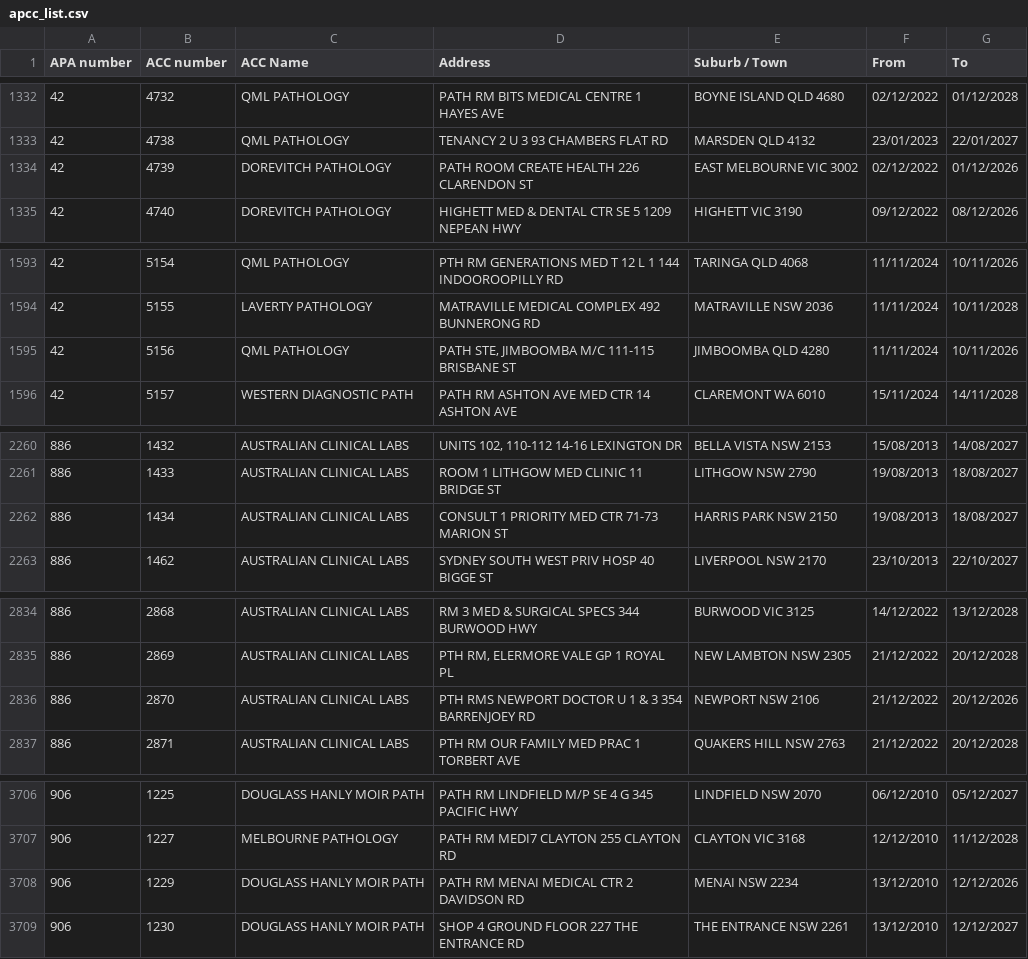
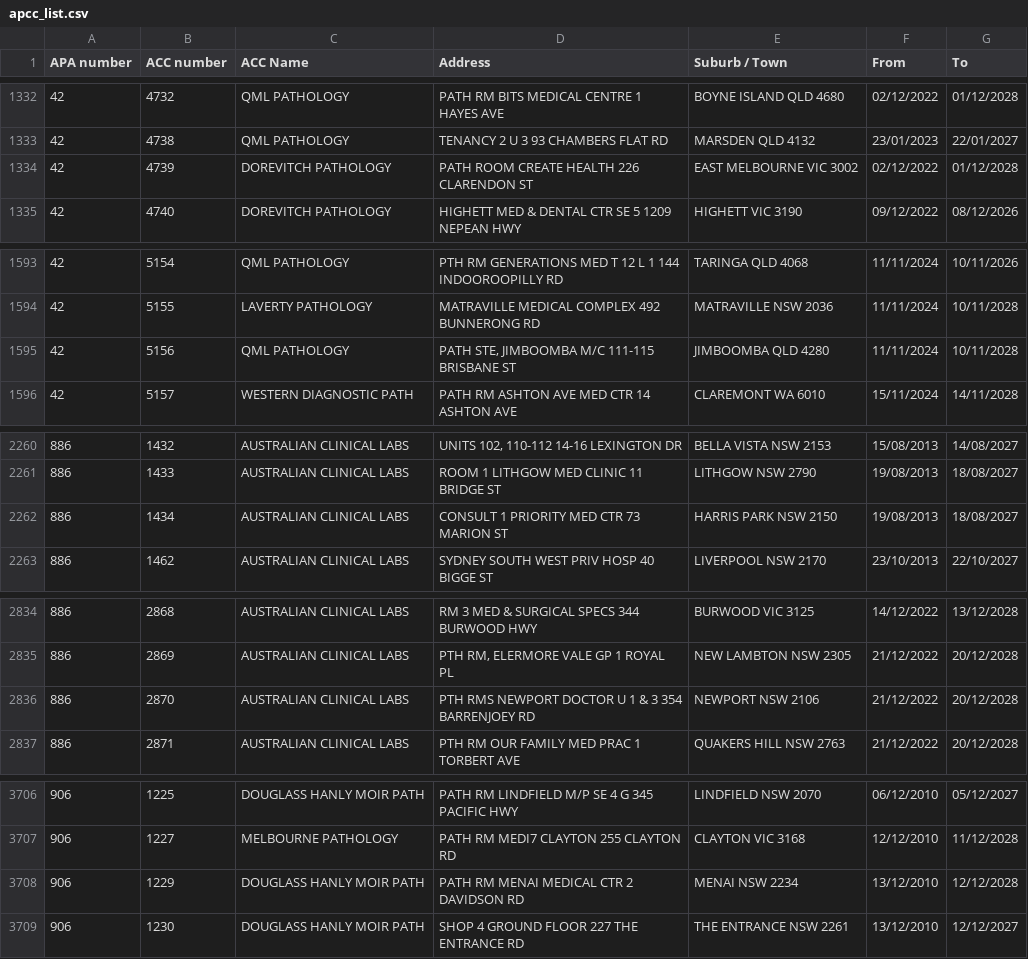
Before and after one commit to nwbort/apcc, a CSV file: apcc_list.csv, drawn as a sheet; only a part is shown, gaps mark what is left out; the diff covers the shown part only.

```diff
--- a/apcc_list.csv
+++ b/apcc_list.csv
@@ -1333,3 +1333,3 @@ APA number,ACC number,ACC Name,Address,Suburb / Town,From,To
 42,4738,QML PATHOLOGY,TENANCY 2 U 3 93 CHAMBERS FLAT RD,MARSDEN QLD 4132,23/01/2023,22/01/2027
-42,4739,DOREVITCH PATHOLOGY,PATH ROOM CREATE HEALTH 226 CLARENDON ST,EAST MELBOURNE VIC 3002,02/12/2022,01/12/2026
+42,4739,DOREVITCH PATHOLOGY,PATH ROOM CREATE HEALTH 226 CLARENDON ST,EAST MELBOURNE VIC 3002,02/12/2022,01/12/2028
 42,4740,DOREVITCH PATHOLOGY,HIGHETT MED & DENTAL CTR SE 5 1209 NEPEAN HWY,HIGHETT VIC 3190,09/12/2022,08/12/2026
@@ -1594,3 +1594,3 @@ APA number,ACC number,ACC Name,Address,Suburb / Town,From,To
 42,5155,LAVERTY PATHOLOGY,MATRAVILLE MEDICAL COMPLEX 492 BUNNERONG RD,MATRAVILLE NSW 2036,11/11/2024,10/11/2028
-42,5156,QML PATHOLOGY,"PATH STE, JIMBOOMBA M/C 111-115 BRISBANE ST",JIMBOOMBA QLD 4280,11/11/2024,10/11/2026
+42,5156,QML PATHOLOGY,"PATH STE, JIMBOOMBA M/C 111-115 BRISBANE ST",JIMBOOMBA QLD 4280,11/11/2024,10/11/2028
 42,5157,WESTERN DIAGNOSTIC PATH,PATH RM ASHTON AVE MED CTR 14 ASHTON AVE,CLAREMONT WA 6010,15/11/2024,14/11/2028
@@ -2261,3 +2261,3 @@ APA number,ACC number,ACC Name,Address,Suburb / Town,From,To
 886,1433,AUSTRALIAN CLINICAL LABS,ROOM 1 LITHGOW MED CLINIC 11 BRIDGE ST,LITHGOW NSW 2790,19/08/2013,18/08/2027
-886,1434,AUSTRALIAN CLINICAL LABS,CONSULT 1 PRIORITY MED CTR 71-73 MARION ST,HARRIS PARK NSW 2150,19/08/2013,18/08/2027
+886,1434,AUSTRALIAN CLINICAL LABS,CONSULT 1 PRIORITY MED CTR 73 MARION ST,HARRIS PARK NSW 2150,19/08/2013,18/08/2027
 886,1462,AUSTRALIAN CLINICAL LABS,SYDNEY SOUTH WEST PRIV HOSP 40 BIGGE ST,LIVERPOOL NSW 2170,23/10/2013,22/10/2027
@@ -2835,3 +2835,3 @@ APA number,ACC number,ACC Name,Address,Suburb / Town,From,To
 886,2869,AUSTRALIAN CLINICAL LABS,"PTH RM, ELERMORE VALE GP 1 ROYAL PL",NEW LAMBTON NSW 2305,21/12/2022,20/12/2028
-886,2870,AUSTRALIAN CLINICAL LABS,PTH RMS NEWPORT DOCTOR U 1 & 3 354 BARRENJOEY RD,NEWPORT NSW 2106,21/12/2022,20/12/2026
+886,2870,AUSTRALIAN CLINICAL LABS,PTH RMS NEWPORT DOCTOR U 1 & 3 354 BARRENJOEY RD,NEWPORT NSW 2106,21/12/2022,20/12/2028
 886,2871,AUSTRALIAN CLINICAL LABS,PTH RM OUR FAMILY MED PRAC 1 TORBERT AVE,QUAKERS HILL NSW 2763,21/12/2022,20/12/2028
@@ -3707,3 +3707,3 @@ APA number,ACC number,ACC Name,Address,Suburb / Town,From,To
 906,1227,MELBOURNE PATHOLOGY,PATH RM  MEDI7 CLAYTON 255 CLAYTON RD,CLAYTON VIC 3168,12/12/2010,11/12/2028
-906,1229,DOUGLASS HANLY MOIR PATH,PATH RM MENAI MEDICAL CTR 2 DAVIDSON RD,MENAI NSW 2234,13/12/2010,12/12/2026
+906,1229,DOUGLASS HANLY MOIR PATH,PATH RM MENAI MEDICAL CTR 2 DAVIDSON RD,MENAI NSW 2234,13/12/2010,12/12/2028
 906,1230,DOUGLASS HANLY MOIR PATH,SHOP 4 GROUND FLOOR 227 THE ENTRANCE RD,THE ENTRANCE NSW 2261,13/12/2010,12/12/2027
```
Also changed, not shown: 1 added row and 11 edited cells elsewhere in this file.
